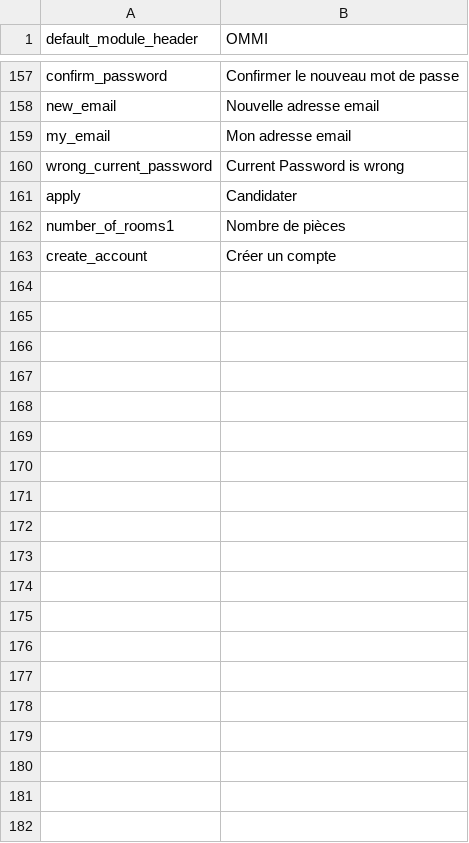
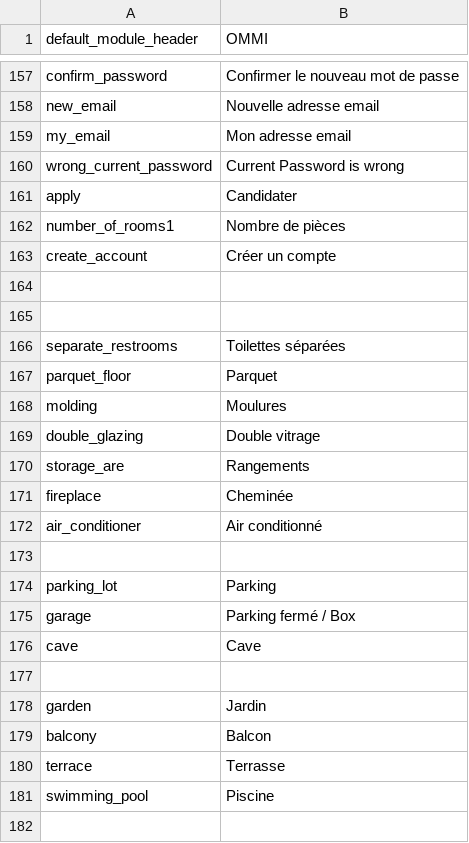
Before and after one commit to pierrealbert/checkit, a CSV file: application/languages/en/content.csv, drawn as a sheet; only a part is shown, gaps mark what is left out; the diff covers the shown part only.

Commit message:
Advanced search - Translations

```diff
--- a/application/languages/en/content.csv
+++ b/application/languages/en/content.csv
@@ -163 +163,20 @@ number_of_rooms1; "Nombre de pièces"
 create_account; "Créer un compte"
+
+
+separate_restrooms; "Toilettes séparées"
+parquet_floor; "Parquet"
+molding; "Moulures"
+double_glazing; "Double vitrage"
+storage_are; "Rangements"
+fireplace; "Cheminée"
+air_conditioner; "Air conditionné"
+
+parking_lot; "Parking"
+garage; "Parking fermé / Box"
+cave; "Cave"
+
+garden; "Jardin"
+balcony; "Balcon"
+terrace; "Terrasse"
+swimming_pool; "Piscine"
+
```
Also changed, not shown: 24 added rows elsewhere in this file, 2 other files.
